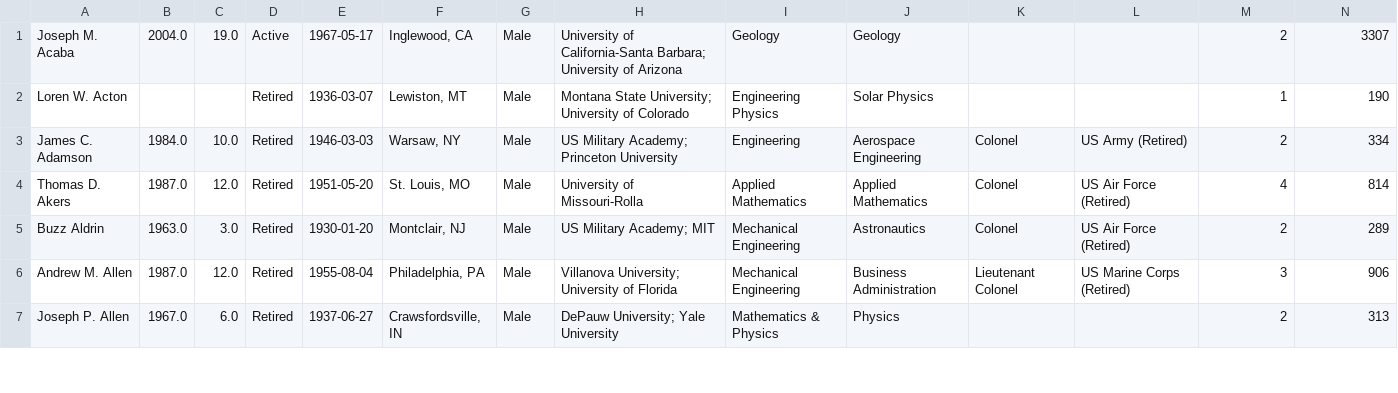
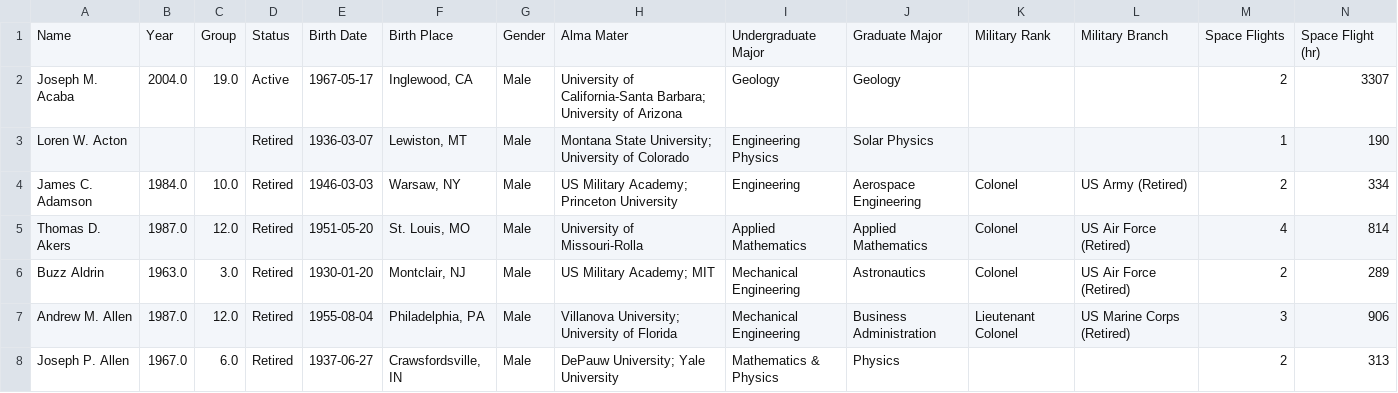
Before and after one commit to eric-martinet/IRONLABS, a CSV file: Module01/Lab_28_Importing-and-Exporting-Data/data/astronaut.csv, drawn as a sheet; only a part is shown; rows hold the shown columns only; the diff names each change by its address in the sheet, - before the commit and + after, or states it on an @@ line.

```diff
--- a/Module01/Lab_28_Importing-and-Exporting-Data/data/astronaut.csv
+++ b/Module01/Lab_28_Importing-and-Exporting-Data/data/astronaut.csv
+row 1: Name | Year | Group | Status | Birth Date | Birth Place | Gender | Alma Mater | Undergraduate Major | Graduate Major | Military Rank | Military Branch | Space Flights | Space Flight (hr)
```
Also changed, not shown: Module01/Lab_28_Importing-and-Exporting-Data/data/shuttle.csv, 1 other file.
